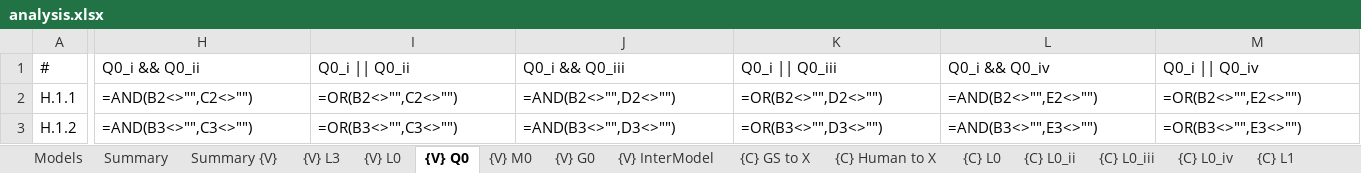
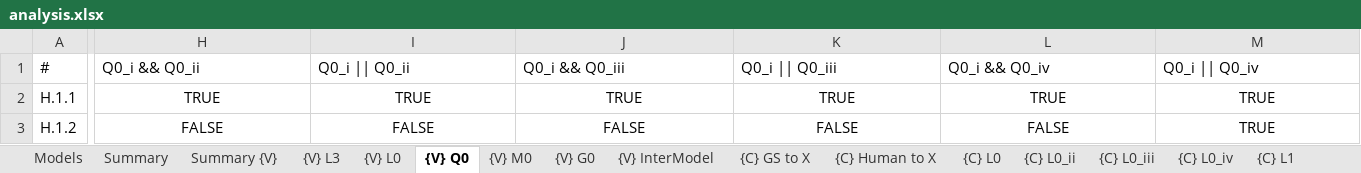
Before and after one commit to STRAST-UPM/ai_requirements_generation_rr, an Excel workbook: results/analysis/analysis.xlsx, sheet {V} Q0, drawn as a sheet; only a part is shown, gaps mark what is left out; values as stored, in another font and other column widths than the file's, no borders; formulas without a stored value are shown as written; conditional formats not drawn; the diff covers the shown part only; the diff names each change by its address in the sheet, - before the commit and + after, or states it on an @@ line.

```diff
--- a/results/analysis/analysis.xlsx (sheet {V} Q0)
+++ b/results/analysis/analysis.xlsx (sheet {V} Q0)
-H2: =AND(B2<>"",C2<>"")
+H2: TRUE
-H2:M3 alignment: left
+H2:M3 alignment: center
-I2: =OR(B2<>"",C2<>"")
+I2: TRUE
-J2: =AND(B2<>"",D2<>"")
+J2: TRUE
-K2: =OR(B2<>"",D2<>"")
+K2: TRUE
-L2: =AND(B2<>"",E2<>"")
+L2: TRUE
-M2: =OR(B2<>"",E2<>"")
+M2: TRUE
-H3: =AND(B3<>"",C3<>"")
+H3: FALSE
-I3: =OR(B3<>"",C3<>"")
+I3: FALSE
-J3: =AND(B3<>"",D3<>"")
+J3: FALSE
-K3: =OR(B3<>"",D3<>"")
+K3: FALSE
-L3: =AND(B3<>"",E3<>"")
+L3: FALSE
-M3: =OR(B3<>"",E3<>"")
+M3: TRUE
```
Also changed, not shown: 2 added rows, 2 removed rows, 1452 edited cells and cell formats elsewhere in this sheet, sheet {V} InterModel, sheet Summary, sheet {V} L3, sheet {V} L0, sheet {V} M0, sheet {V} G0, 32 more sheets.
